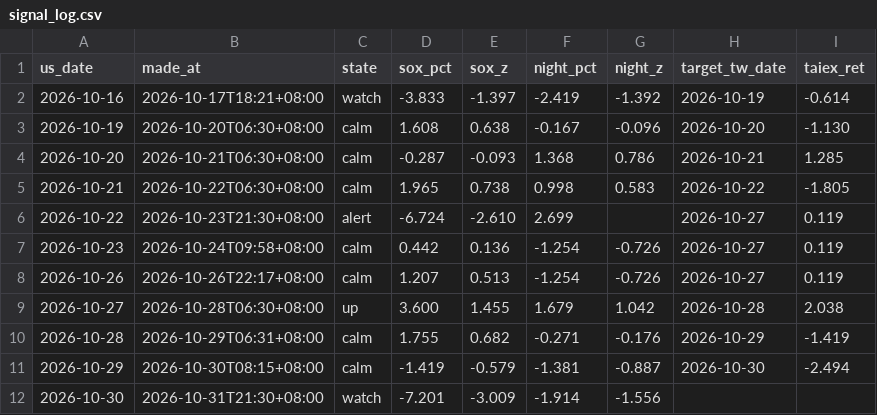
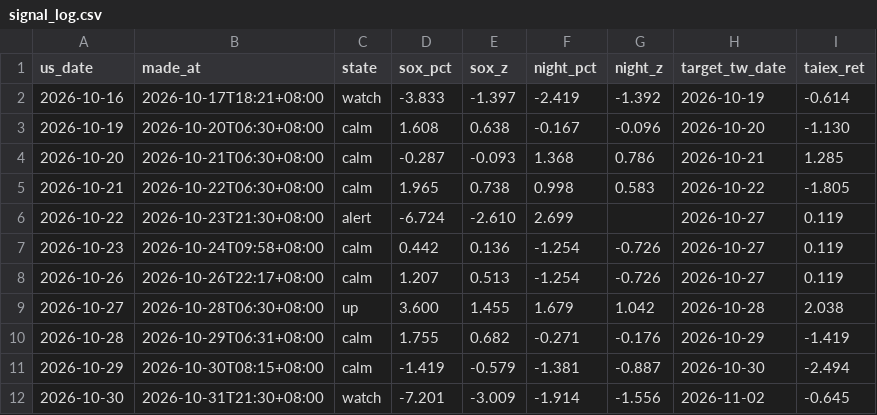
Before and after one commit to boboshow2025/Global-Markets-monitor, a CSV file: data/signal_log.csv, drawn as a sheet.

```diff
--- a/data/signal_log.csv
+++ b/data/signal_log.csv
@@ -11,2 +11,2 @@
 2026-10-29,2026-10-30T08:15+08:00,calm,-1.419,-0.579,-1.381,-0.887,2026-10-30,-2.494
-2026-10-30,2026-10-31T21:30+08:00,watch,-7.201,-3.009,-1.914,-1.556,,
+2026-10-30,2026-10-31T21:30+08:00,watch,-7.201,-3.009,-1.914,-1.556,2026-11-02,-0.645
```
Also changed, not shown: data/foreign_flow.csv, data/foreign_fut_oi.csv, 5 other files.
